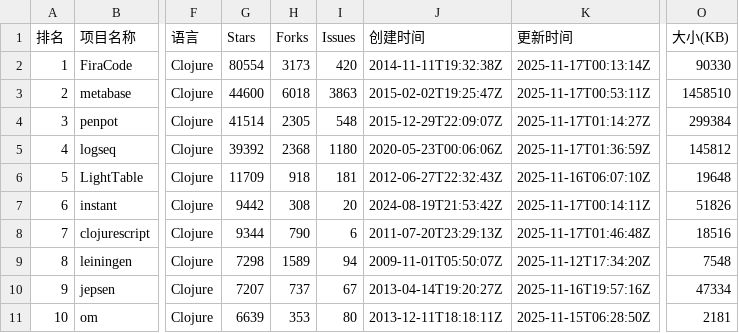
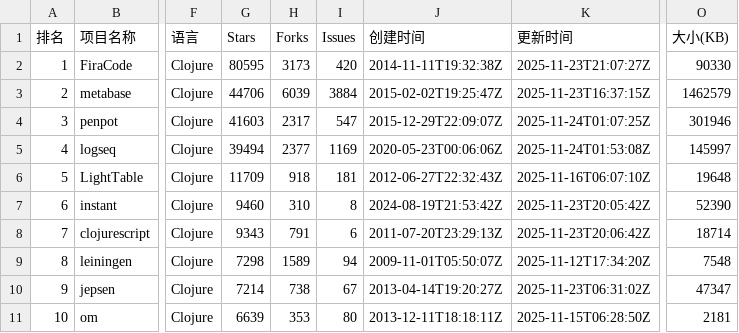
Before and after one commit to aimkick/githubrank, a CSV file: data/Clojure_排名.csv, drawn as a sheet; only a part is shown, gaps mark what is left out; the diff covers the shown part only; the diff names each change by its address in the sheet, - before the commit and + after, or states it on an @@ line.

```diff
--- a/data/Clojure_排名.csv
+++ b/data/Clojure_排名.csv
-G2 (Stars): 80554
+G2 (Stars): 80595
-K2 (更新时间): 2025-11-17T00:13:14Z
+K2 (更新时间): 2025-11-23T21:07:27Z
-G3 (Stars): 44600
+G3 (Stars): 44706
-H3 (Forks): 6018
+H3 (Forks): 6039
-I3 (Issues): 3863
+I3 (Issues): 3884
-K3 (更新时间): 2025-11-17T00:53:11Z
+K3 (更新时间): 2025-11-23T16:37:15Z
-O3 (大小(KB)): 1458510
+O3 (大小(KB)): 1462579
-G4 (Stars): 41514
+G4 (Stars): 41603
-H4 (Forks): 2305
+H4 (Forks): 2317
-I4 (Issues): 548
+I4 (Issues): 547
-K4 (更新时间): 2025-11-17T01:14:27Z
+K4 (更新时间): 2025-11-24T01:07:25Z
-O4 (大小(KB)): 299384
+O4 (大小(KB)): 301946
-G5 (Stars): 39392
+G5 (Stars): 39494
-H5 (Forks): 2368
+H5 (Forks): 2377
-I5 (Issues): 1180
+I5 (Issues): 1169
-K5 (更新时间): 2025-11-17T01:36:59Z
+K5 (更新时间): 2025-11-24T01:53:08Z
-O5 (大小(KB)): 145812
+O5 (大小(KB)): 145997
-G7 (Stars): 9442
+G7 (Stars): 9460
-H7 (Forks): 308
+H7 (Forks): 310
-I7 (Issues): 20
+I7 (Issues): 8
-K7 (更新时间): 2025-11-17T00:14:11Z
+K7 (更新时间): 2025-11-23T20:05:42Z
-O7 (大小(KB)): 51826
+O7 (大小(KB)): 52390
-G8 (Stars): 9344
+G8 (Stars): 9343
-H8 (Forks): 790
+H8 (Forks): 791
-K8 (更新时间): 2025-11-17T01:46:48Z
+K8 (更新时间): 2025-11-23T20:06:42Z
-O8 (大小(KB)): 18516
+O8 (大小(KB)): 18714
-G10 (Stars): 7207
+G10 (Stars): 7214
-H10 (Forks): 737
+H10 (Forks): 738
-K10 (更新时间): 2025-11-16T19:57:16Z
+K10 (更新时间): 2025-11-23T06:31:02Z
-O10 (大小(KB)): 47334
+O10 (大小(KB)): 47347
```
Also changed, not shown: 163 edited cells elsewhere in this file, data/Elixir_排名.csv, data/JavaScript_排名.csv, 12 other files.
